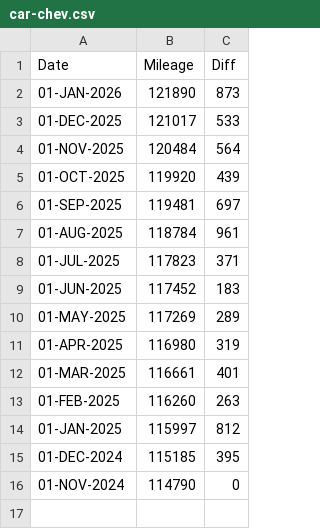
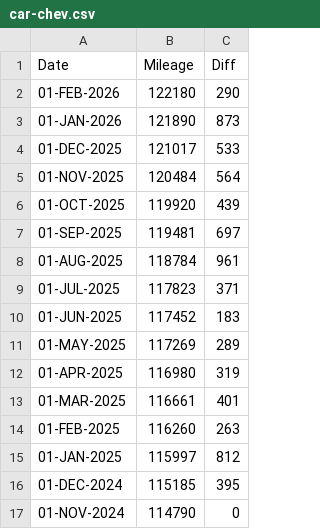
Before and after one commit to codetojoy/self, a CSV file: personal/car/car-chev.csv, drawn as a sheet; the diff names each change by its address in the sheet, - before the commit and + after, or states it on an @@ line.

```diff
--- a/personal/car/car-chev.csv
+++ b/personal/car/car-chev.csv
+row 2: 01-FEB-2026 | 122180 | 290
```
Also changed, not shown: 1 other file.
